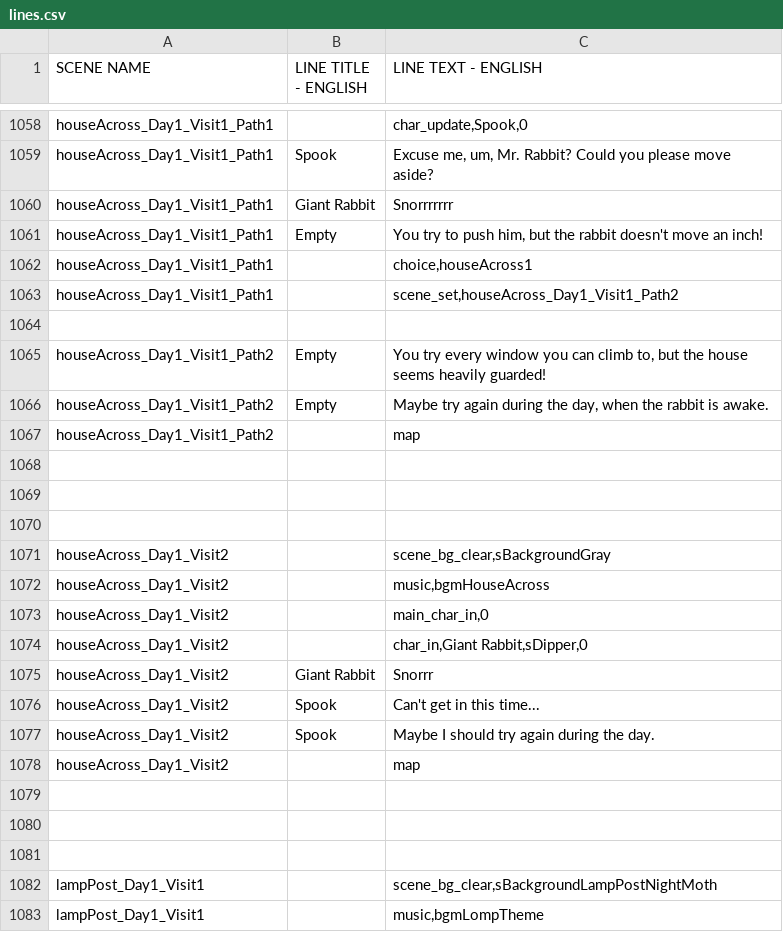
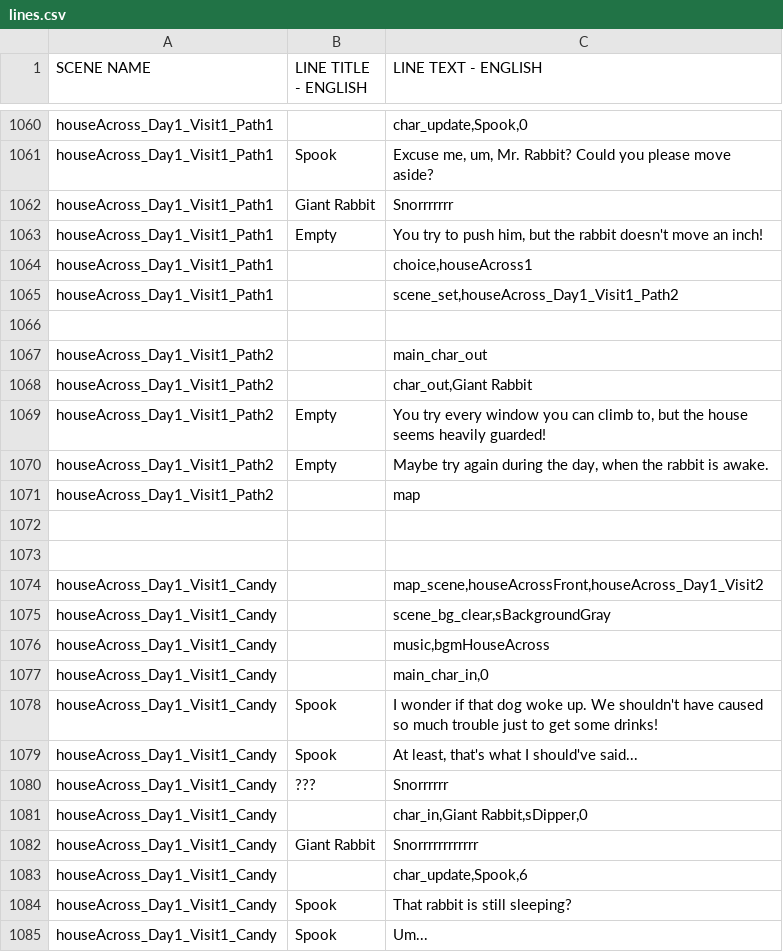
Before and after one commit to kazak29/Spooktober_2026_GameJam, a CSV file: datafiles/lines.csv, drawn as a sheet; only a part is shown, gaps mark what is left out; the shorter side is filled out with more unchanged rows; the diff covers the shown part only.

Commit message:
updated scenes updating map

```diff
--- a/datafiles/lines.csv
+++ b/datafiles/lines.csv
@@ -1064,2 +1066,4 @@ houseAcross_Day1_Visit1_Path1,,"scene_set,houseAcross_Day1_Visit1_Path2"
 ,,
+houseAcross_Day1_Visit1_Path2,,main_char_out
+houseAcross_Day1_Visit1_Path2,,"char_out,Giant Rabbit"
 houseAcross_Day1_Visit1_Path2,Empty,"You try every window you can climb to, but the house seems heavily guarded!"
@@ -1067 +1071,15 @@ houseAcross_Day1_Visit1_Path2,Empty,"Maybe try again during the day, when the ra
 houseAcross_Day1_Visit1_Path2,,map
+,,
+,,
+houseAcross_Day1_Visit1_Candy,,"map_scene,houseAcrossFront,houseAcross_Day1_Visit2"
+houseAcross_Day1_Visit1_Candy,,"scene_bg_clear,sBackgroundGray"
+houseAcross_Day1_Visit1_Candy,,"music,bgmHouseAcross"
+houseAcross_Day1_Visit1_Candy,,"main_char_in,0"
+houseAcross_Day1_Visit1_Candy,Spook,I wonder if that dog woke up. We shouldn't have caused so much trouble just to get some drinks!
+houseAcross_Day1_Visit1_Candy,Spook,"At least, that's what I should've said..."
+houseAcross_Day1_Visit1_Candy,???,Snorrrrrr
+houseAcross_Day1_Visit1_Candy,,"char_in,Giant Rabbit,sDipper,0"
+houseAcross_Day1_Visit1_Candy,Giant Rabbit,Snorrrrrrrrrrrr
+houseAcross_Day1_Visit1_Candy,,"char_update,Spook,6"
+houseAcross_Day1_Visit1_Candy,Spook,That rabbit is still sleeping?
+houseAcross_Day1_Visit1_Candy,Spook,Um...
```
Also changed, not shown: 28 added rows elsewhere in this file, 5 other files.
